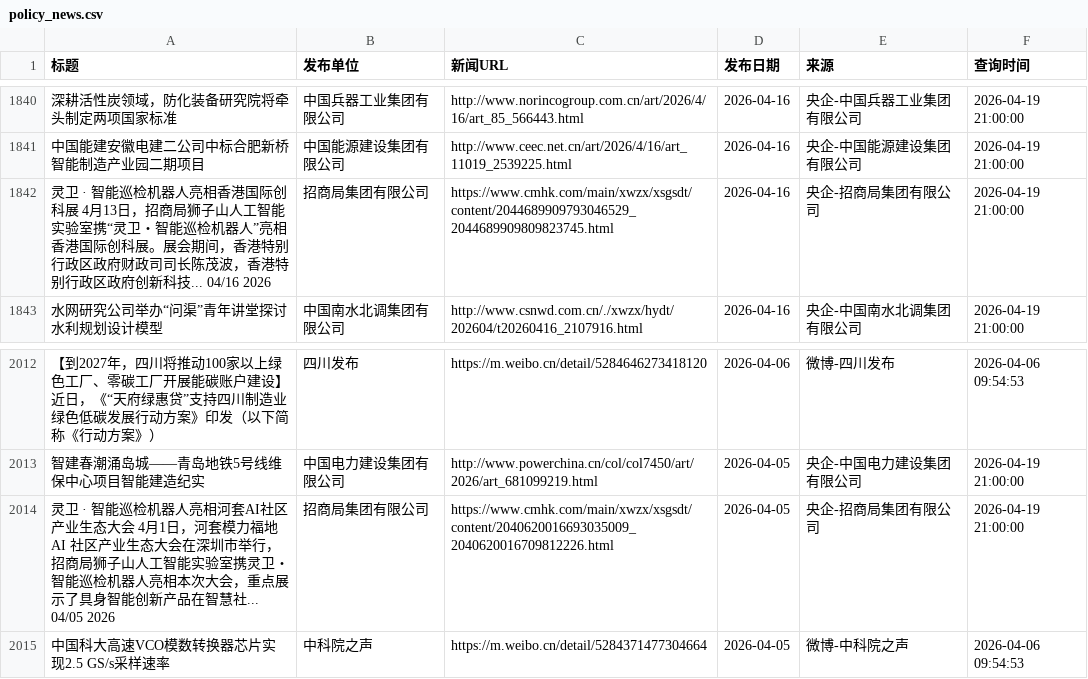
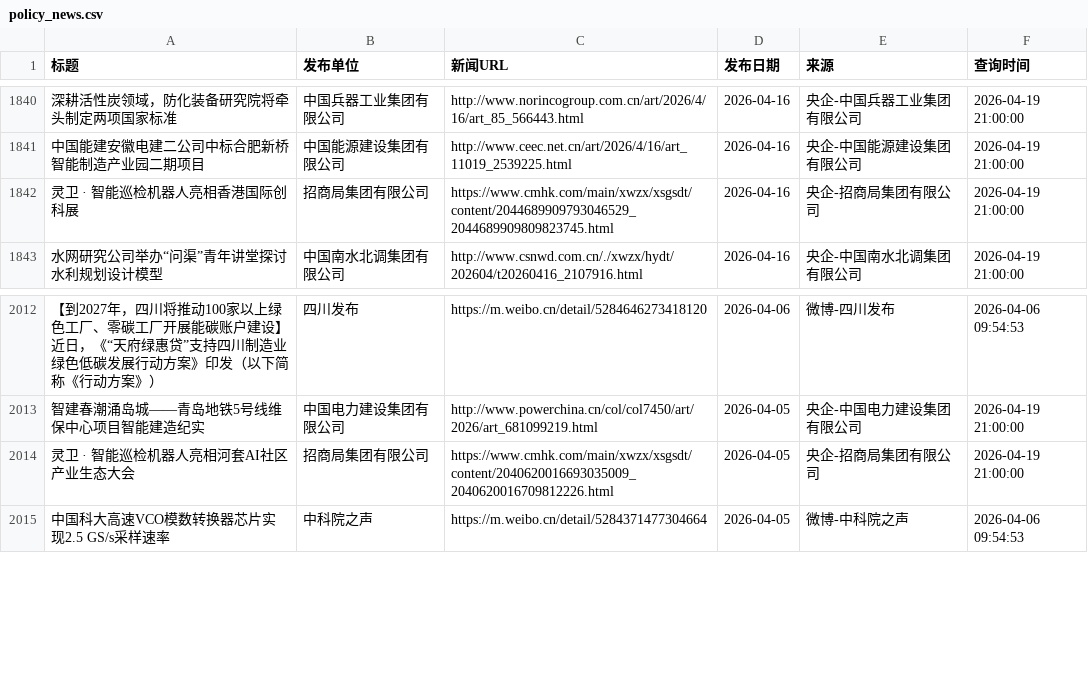
Before and after one commit to guluor-w/Automated-news-scraping, a CSV file: docs/data/policy_news.csv, drawn as a sheet; only a part is shown, gaps mark what is left out; the diff covers the shown part only; the diff names each change by its address in the sheet, - before the commit and + after, or states it on an @@ line.

```diff
--- a/docs/data/policy_news.csv
+++ b/docs/data/policy_news.csv
-A1842 (标题): …际创科展 4月13日，招商局狮子山人工智能实验室携“灵卫・智能巡检机器人”亮相香港国际创科展。展会期间，香港特别行政区政府财政司司长陈茂波，香港特别行政区政府创新科技... 04/16 2026
+A1842 (标题): …际创科展
-A2014 (标题): …生态大会 4月1日，河套模力福地 AI 社区产业生态大会在深圳市举行，招商局狮子山人工智能实验室携灵卫・智能巡检机器人亮相本次大会，重点展示了具身智能创新产品在智慧社... 04/05 2026
+A2014 (标题): …生态大会
```
Also changed, not shown: 10 edited cells elsewhere in this file.
